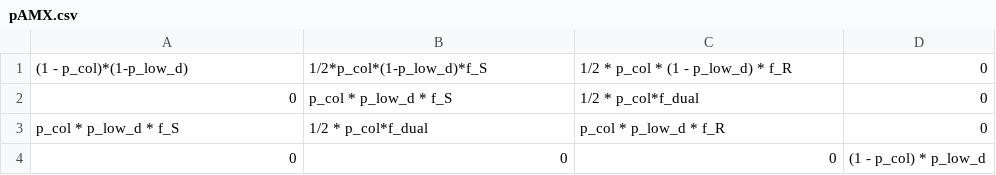
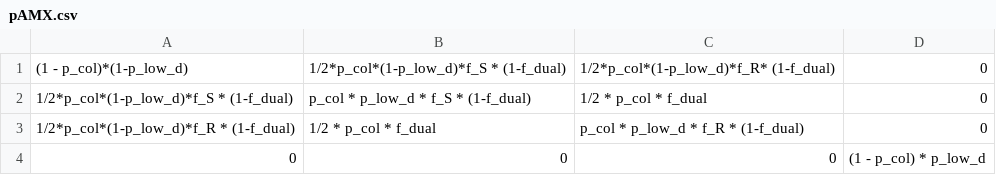
Before and after one commit to tanderson11/reactionmodel, a CSV file: examples/abr/pAMX.csv, drawn as a sheet.

```diff
--- a/examples/abr/pAMX.csv
+++ b/examples/abr/pAMX.csv
@@ -1,4 +1,4 @@
-(1 - p_col)*(1-p_low_d),1/2*p_col*(1-p_low_d)*f_S,1/2 * p_col * (1 - p_low_d) * f_R,0
-0,p_col * p_low_d * f_S,1/2 * p_col*f_dual,0
-p_col * p_low_d * f_S,1/2 * p_col*f_dual,p_col * p_low_d * f_R,0
+(1 - p_col)*(1-p_low_d),1/2*p_col*(1-p_low_d)*f_S * (1-f_dual),1/2*p_col*(1-p_low_d)*f_R* (1-f_dual),0
+1/2*p_col*(1-p_low_d)*f_S * (1-f_dual),p_col * p_low_d * f_S * (1-f_dual),1/2 * p_col * f_dual,0
+1/2*p_col*(1-p_low_d)*f_R * (1-f_dual),1/2 * p_col * f_dual,p_col * p_low_d * f_R * (1-f_dual),0
 0,0,0,(1 - p_col) * p_low_d
```
Also changed, not shown: 12 other files.
